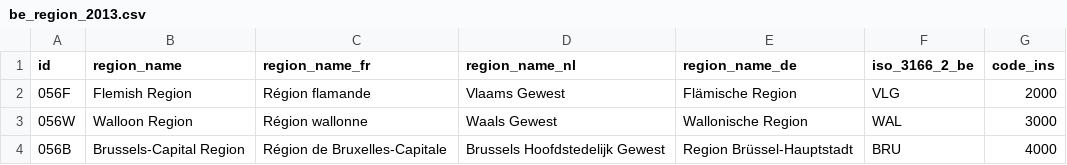
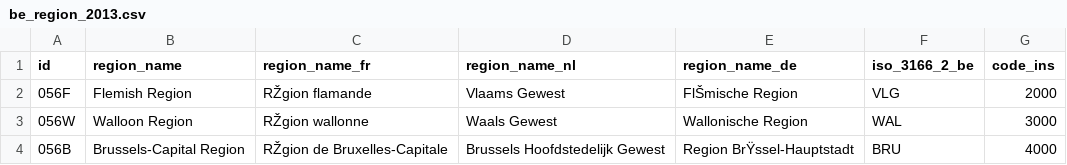
Before and after one commit to datamapio/geoid, a CSV file: BE/region/be_region_2013.csv, drawn as a sheet; the diff names each change by its address in the sheet, - before the commit and + after, or states it on an @@ line.

```diff
--- a/BE/region/be_region_2013.csv
+++ b/BE/region/be_region_2013.csv
-C2 (region_name_fr): Région flamande
+C2 (region_name_fr): RŽgion flamande
-E2 (region_name_de): Flämische Region
+E2 (region_name_de): FlŠmische Region
-C3 (region_name_fr): Région wallonne
+C3 (region_name_fr): RŽgion wallonne
-C4 (region_name_fr): Région de Bruxelles-Capitale
+C4 (region_name_fr): RŽgion de Bruxelles-Capitale
-E4 (region_name_de): Region Brüssel-Hauptstadt
+E4 (region_name_de): Region BrŸssel-Hauptstadt
```
Also changed, not shown: BE/arrondissement/be_arrondissement_wikipedia.csv, 1 other file.
